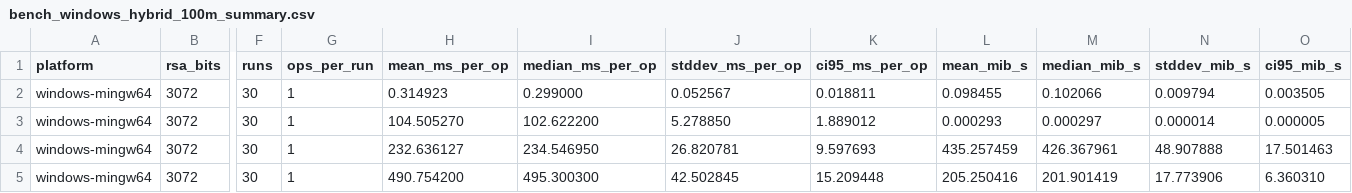
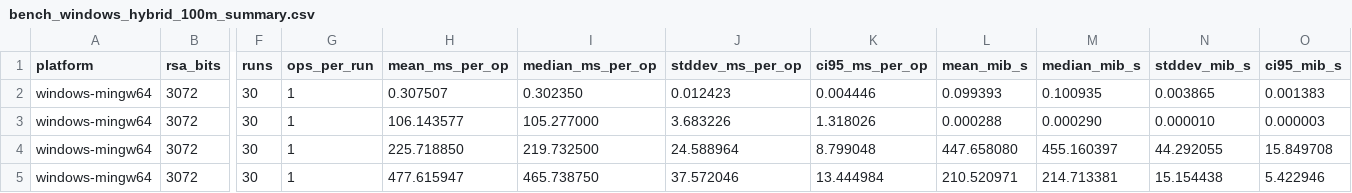
Before and after one commit to RVAN1102/Crypto_Labs_All, a CSV file: lab3_rsa_hybrid/artifacts/windows/bench/bench_windows_hybrid_100m_summary.csv, drawn as a sheet; only a part is shown, gaps mark what is left out; the diff covers the shown part only; the diff names each change by its address in the sheet, - before the commit and + after, or states it on an @@ line.

```diff
--- a/lab3_rsa_hybrid/artifacts/windows/bench/bench_windows_hybrid_100m_summary.csv
+++ b/lab3_rsa_hybrid/artifacts/windows/bench/bench_windows_hybrid_100m_summary.csv
-H2 (mean_ms_per_op): 0.314923
+H2 (mean_ms_per_op): 0.307507
-I2 (median_ms_per_op): 0.299000
+I2 (median_ms_per_op): 0.302350
-J2 (stddev_ms_per_op): 0.052567
+J2 (stddev_ms_per_op): 0.012423
-K2 (ci95_ms_per_op): 0.018811
+K2 (ci95_ms_per_op): 0.004446
-L2 (mean_mib_s): 0.098455
+L2 (mean_mib_s): 0.099393
-M2 (median_mib_s): 0.102066
+M2 (median_mib_s): 0.100935
-N2 (stddev_mib_s): 0.009794
+N2 (stddev_mib_s): 0.003865
-O2 (ci95_mib_s): 0.003505
+O2 (ci95_mib_s): 0.001383
-H3 (mean_ms_per_op): 104.505270
+H3 (mean_ms_per_op): 106.143577
-I3 (median_ms_per_op): 102.622200
+I3 (median_ms_per_op): 105.277000
-J3 (stddev_ms_per_op): 5.278850
+J3 (stddev_ms_per_op): 3.683226
-K3 (ci95_ms_per_op): 1.889012
+K3 (ci95_ms_per_op): 1.318026
-L3 (mean_mib_s): 0.000293
+L3 (mean_mib_s): 0.000288
-M3 (median_mib_s): 0.000297
+M3 (median_mib_s): 0.000290
-N3 (stddev_mib_s): 0.000014
+N3 (stddev_mib_s): 0.000010
-O3 (ci95_mib_s): 0.000005
+O3 (ci95_mib_s): 0.000003
-H4 (mean_ms_per_op): 232.636127
+H4 (mean_ms_per_op): 225.718850
-I4 (median_ms_per_op): 234.546950
+I4 (median_ms_per_op): 219.732500
-J4 (stddev_ms_per_op): 26.820781
+J4 (stddev_ms_per_op): 24.588964
-K4 (ci95_ms_per_op): 9.597693
+K4 (ci95_ms_per_op): 8.799048
-L4 (mean_mib_s): 435.257459
+L4 (mean_mib_s): 447.658080
-M4 (median_mib_s): 426.367961
+M4 (median_mib_s): 455.160397
-N4 (stddev_mib_s): 48.907888
+N4 (stddev_mib_s): 44.292055
-O4 (ci95_mib_s): 17.501463
+O4 (ci95_mib_s): 15.849708
-H5 (mean_ms_per_op): 490.754200
+H5 (mean_ms_per_op): 477.615947
-I5 (median_ms_per_op): 495.300300
+I5 (median_ms_per_op): 465.738750
-J5 (stddev_ms_per_op): 42.502845
+J5 (stddev_ms_per_op): 37.572046
-K5 (ci95_ms_per_op): 15.209448
+K5 (ci95_ms_per_op): 13.444984
-L5 (mean_mib_s): 205.250416
+L5 (mean_mib_s): 210.520971
-M5 (median_mib_s): 201.901419
+M5 (median_mib_s): 214.713381
-N5 (stddev_mib_s): 17.773906
+N5 (stddev_mib_s): 15.154438
-O5 (ci95_mib_s): 6.360310
+O5 (ci95_mib_s): 5.422946
```
Also changed, not shown: 32 edited cells elsewhere in this file, lab3_rsa_hybrid/artifacts/windows/bench/bench_windows_hybrid_100m_raw.csv, lab3_rsa_hybrid/artifacts/windows/bench/bench_windows_raw.csv, 14 other files.
